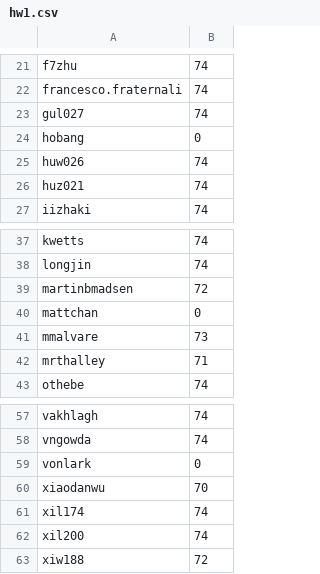
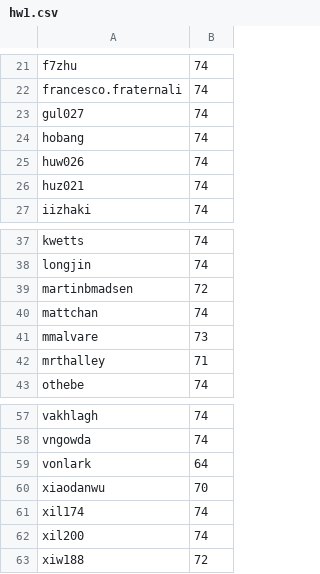
Before and after one commit to alogic0/cse230, a CSV file: grading/scores/wi15/hw1.csv, drawn as a sheet; only a part is shown, gaps mark what is left out.

Commit message:
sigh

```diff
--- a/grading/scores/wi15/hw1.csv
+++ b/grading/scores/wi15/hw1.csv
@@ -23,3 +23,3 @@ francesco.fraternali, 74
 gul027, 74
-hobang, 0
+hobang, 74
 huw026, 74
@@ -39,3 +39,3 @@ longjin, 74
 martinbmadsen, 72
-mattchan, 0
+mattchan, 74
 mmalvare, 73
@@ -58,3 +58,3 @@ vakhlagh, 74
 vngowda, 74
-vonlark, 0
+vonlark, 64
 xiaodanwu, 70
```
